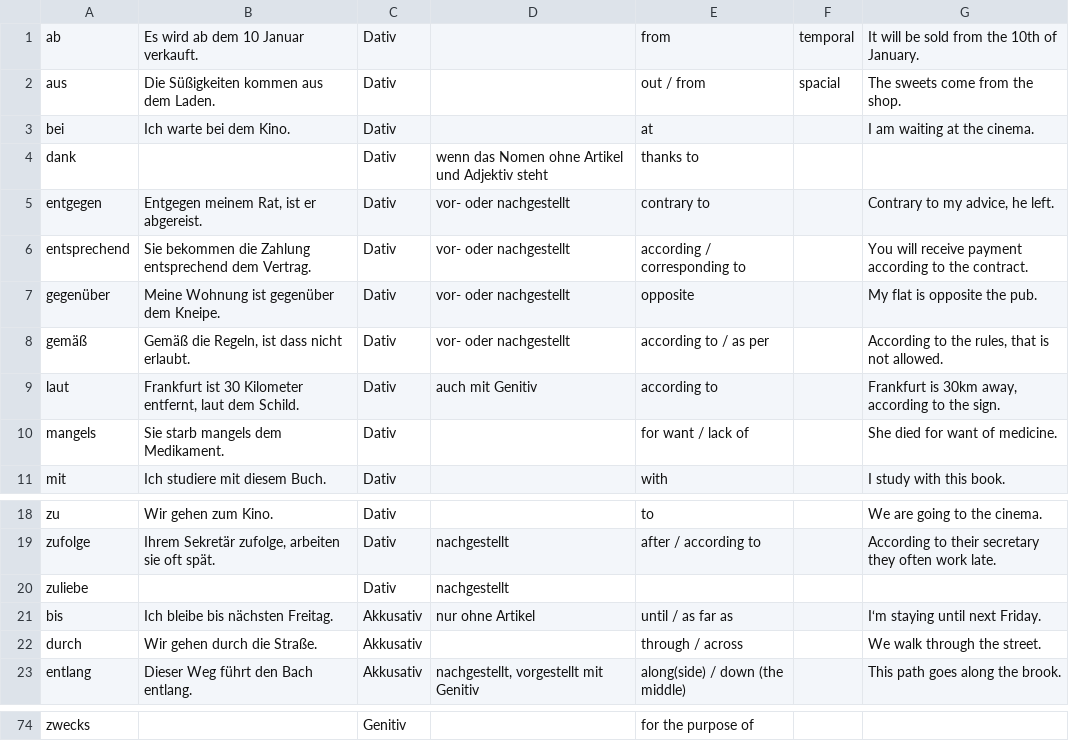
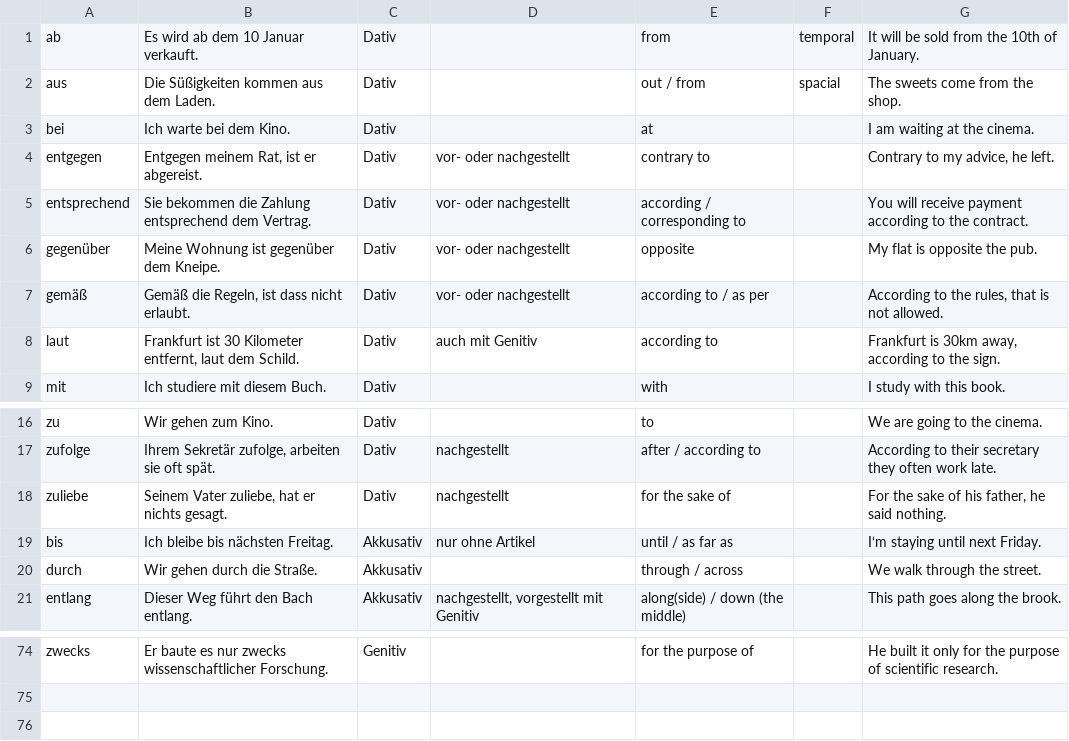
Before and after one commit to Exponent4806/anki_german_prepositions, a CSV file: prepositions.csv, drawn as a sheet; only a part is shown, gaps mark what is left out; removed rows and columns are numbered as before the commit, all else as after; the diff covers the shown part only; the diff names each change by its address in the sheet, - before the commit and + after, or states it on an @@ line.

```diff
--- a/prepositions.csv
+++ b/prepositions.csv
-row 4: dank |  | Dativ | wenn das Nomen ohne Artikel und Adjektiv steht | thanks to
-row 10: mangels | Sie starb mangels dem Medikament. | Dativ |  | for want / lack of |  | She died for want of medicine.
-B18: (empty)
+B18: Seinem Vater zuliebe, hat er nichts gesagt.
-E18: (empty)
+E18: for the sake of
-G18: (empty)
+G18: For the sake of his father, he said nothing.
-B74: (empty)
+B74: Er baute es nur zwecks wissenschaftlicher Forschung.
-G74: (empty)
+G74: He built it only for the purpose of scientific research.
```
Also changed, not shown: 10 added rows, 8 removed rows and 15 edited cells elsewhere in this file.
